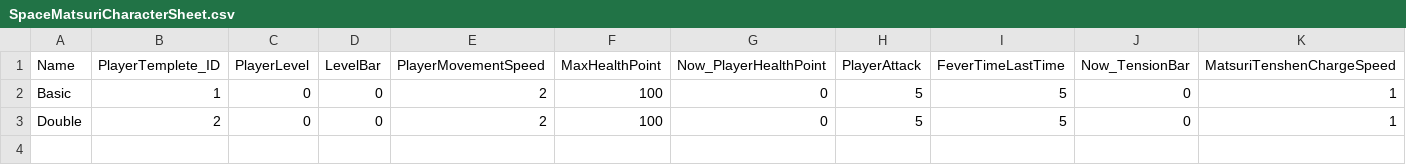
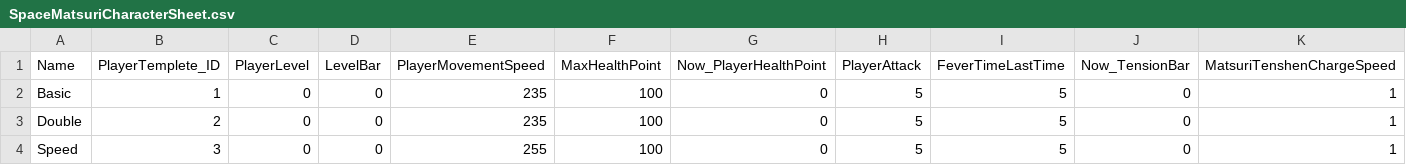
Before and after one commit to darkcatneko/SpaceMatsuri, a CSV file: SpaceMatsuri/Assets/Excel/SpaceMatsuriCharacterSheet.csv, drawn as a sheet; only a part is shown; rows hold the shown columns only; the diff names each change by its address in the sheet, - before the commit and + after, or states it on an @@ line.

Commit message:
Add PlayerMovement

```diff
--- a/SpaceMatsuri/Assets/Excel/SpaceMatsuriCharacterSheet.csv
+++ b/SpaceMatsuri/Assets/Excel/SpaceMatsuriCharacterSheet.csv
-E2:E3 (PlayerMovementSpeed): 2
+E2:E3 (PlayerMovementSpeed): 235
+row 4: Speed | 3 | 0 | 0 | 255 | 100 | 0 | 5 | 5 | 0 | 1
```
Also changed, not shown: 18 other files.
